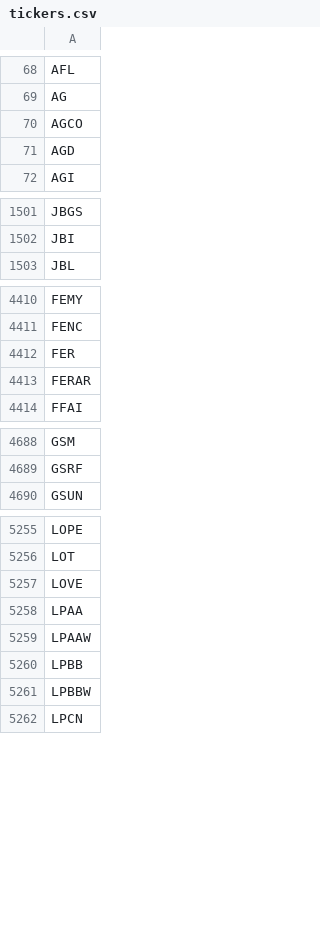
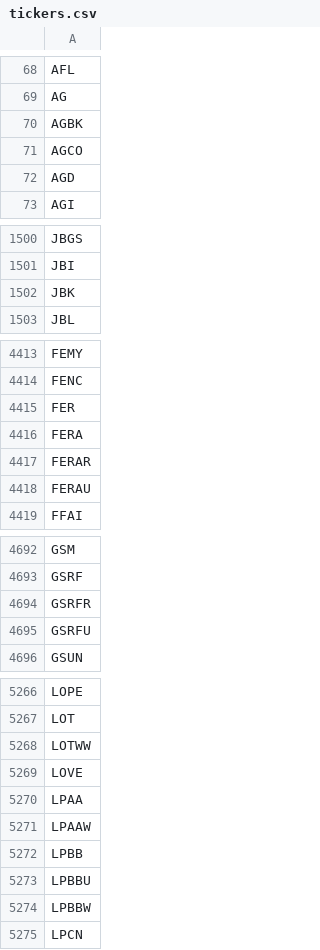
Before and after one commit to Tonomasan/Momentum-app_NYSE_NASDAQ_HTML, a CSV file: tickers.csv, drawn as a sheet; only a part is shown, gaps mark what is left out; the diff covers the shown part only; the diff names each change by its address in the sheet, - before the commit and + after, or states it on an @@ line.

```diff
--- a/tickers.csv
+++ b/tickers.csv
+row 70: AGBK
+row 1502: JBK
+row 4416: FERA
+row 4418: FERAU
+row 4694: GSRFR
+row 4695: GSRFU
+row 5268: LOTWW
+row 5273: LPBBU
```
Also changed, not shown: 41 added rows, 32 removed rows and 2 edited cells elsewhere in this file, momentum_data.csv, 2 other files.
